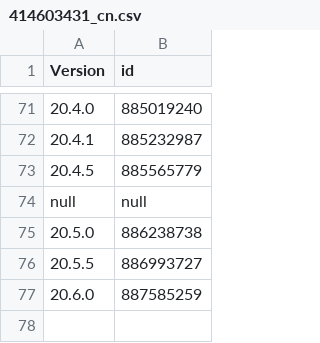
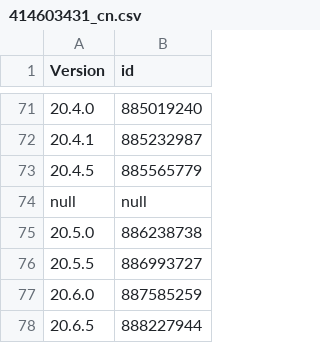
Before and after one commit to pastnm/cac_bark, a CSV file: Library/Record/com.nan.cac/414603431_cn.csv, drawn as a sheet; only a part is shown, gaps mark what is left out.

```diff
--- a/Library/Record/com.nan.cac/414603431_cn.csv
+++ b/Library/Record/com.nan.cac/414603431_cn.csv
@@ -77 +77,2 @@ null,null
 20.6.0,887585259
+20.6.5,888227944
```
Also changed, not shown: 1 other file.
